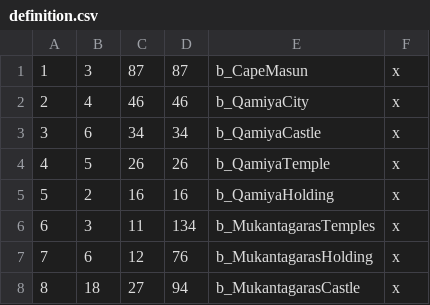
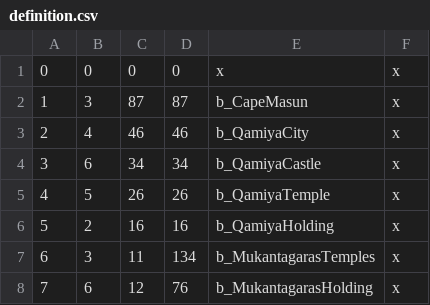
Before and after one commit to SeemsLegitnt/SyltorCKProject, a CSV file: map_data/definition.csv, drawn as a sheet; only a part is shown; the shorter side is filled out with more unchanged rows; the diff names each change by its address in the sheet, - before the commit and + after, or states it on an @@ line.

Commit message:
Update definition.csv
Added 0;0;0;0;x;x;

```diff
--- a/map_data/definition.csv
+++ b/map_data/definition.csv
+row 1: 0 | 0 | 0 | 0 | x | x
```
